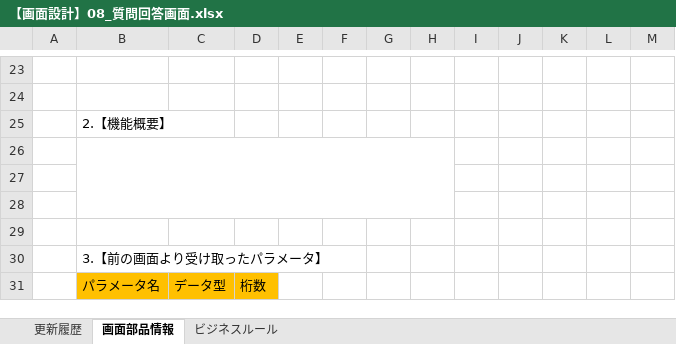
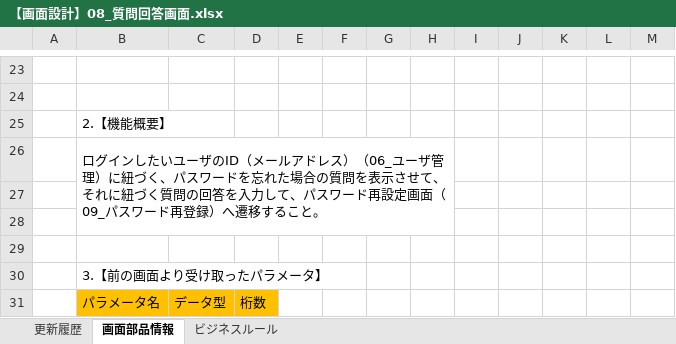
Before and after one commit to Fukuta-Y/Jashin_CAS_doc, an Excel workbook: 画面設計/【画面設計】08_質問回答画面.xlsx, sheet 画面部品情報, drawn as a sheet; only a part is shown, gaps mark what is left out; values as stored, in another font and other column widths than the file's, no borders; charts and pictures not drawn; the diff names each change by its address in the sheet, - before the commit and + after, or states it on an @@ line.

```diff
--- a/画面設計/【画面設計】08_質問回答画面.xlsx (sheet 画面部品情報)
+++ b/画面設計/【画面設計】08_質問回答画面.xlsx (sheet 画面部品情報)
-B26: (empty)
+B26: ログインしたいユーザのID（メールアドレス）（06_ユーザ管理）に紐づく、パスワードを忘れた場合の質問を表示させて、それに紐づく質問の回答を入力して、パスワード再設定画面（09_パスワード再登録）へ遷移すること。
```
Also changed, not shown: 画面設計/【画面設計】06_ユーザ管理.xlsx, 画面設計/【画面設計】09_パスワード再登録.xlsx, 11 other files.
